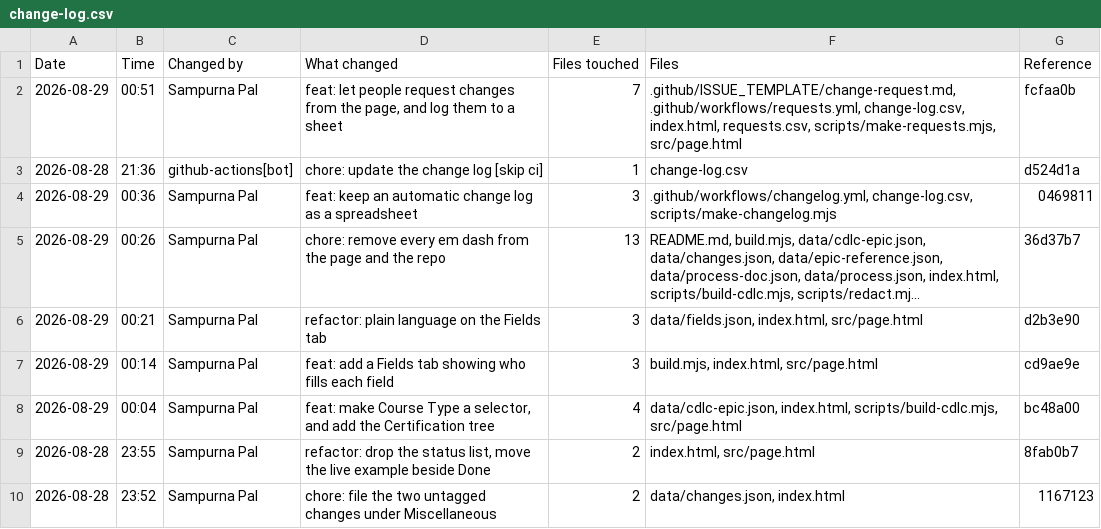
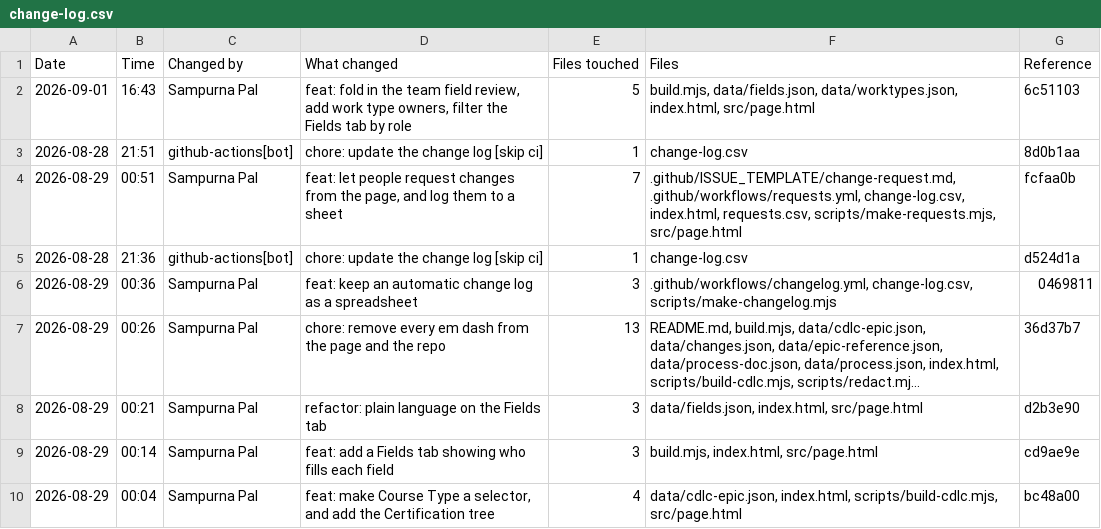
Before and after one commit to palsampurna16-prog/cdlc-workflow-record, a CSV file: change-log.csv, drawn as a sheet; only a part is shown; the shorter side is filled out with more unchanged rows; long unchanged cells end in …; the diff names each change by its address in the sheet, - before the commit and + after, or states it on an @@ line.

```diff
--- a/change-log.csv
+++ b/change-log.csv
+row 2: 2026-09-01 | 16:43 | Sampurna Pal | feat: fold in the team field review, add work type owners, filter the Fields tab by role | 5 | build.mjs, data/fields.json, data/worktypes.json, index.html, src/page.html | 6c51103
+row 3: 2026-08-28 | 21:51 | github-actions[bot] | chore: update the change log [skip ci] | 1 | change-log.csv | 8d0b1aa
```
